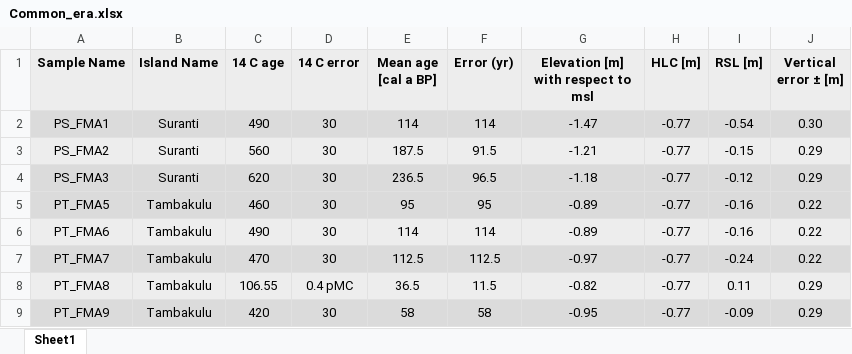
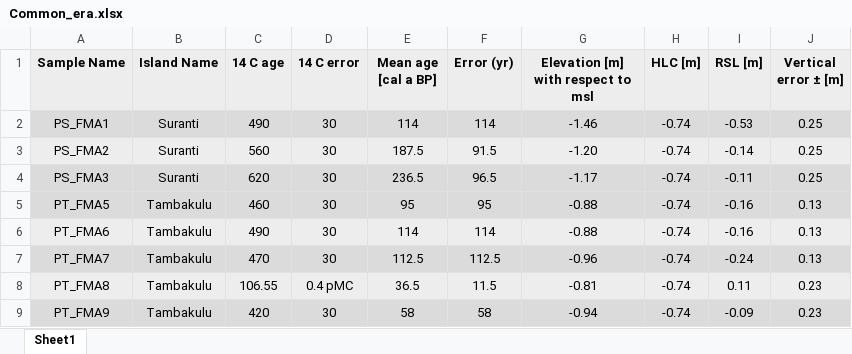
Before and after one commit to Alerovere/HoloceneVerticalMovements, an Excel workbook: Second revision/Vertical crustal movement calculations/Common_era.xlsx, sheet Sheet1, drawn as a sheet; values as stored, in another font and other column widths than the file's, no borders; the diff names each change by its address in the sheet, - before the commit and + after, or states it on an @@ line.

```diff
--- a/Second revision/Vertical crustal movement calculations/Common_era.xlsx (sheet Sheet1)
+++ b/Second revision/Vertical crustal movement calculations/Common_era.xlsx (sheet Sheet1)
-G2: -1.47
+G2: -1.46
-H2:H9 (HLC [m]): -0.77
+H2:H9 (HLC [m]): -0.74
-I2 (RSL [m]): -0.54
+I2 (RSL [m]): -0.53
-J2 (Vertical error ± [m]): 0.30
+J2 (Vertical error ± [m]): 0.25
-G3: -1.21
+G3: -1.20
-I3 (RSL [m]): -0.15
+I3 (RSL [m]): -0.14
-J3:J4 (Vertical error ± [m]): 0.29
+J3:J4 (Vertical error ± [m]): 0.25
-G4: -1.18
+G4: -1.17
-I4 (RSL [m]): -0.12
+I4 (RSL [m]): -0.11
-G5:G6: -0.89
+G5:G6: -0.88
-J5:J7 (Vertical error ± [m]): 0.22
+J5:J7 (Vertical error ± [m]): 0.13
-G7: -0.97
+G7: -0.96
-G8: -0.82
+G8: -0.81
-J8:J9 (Vertical error ± [m]): 0.29
+J8:J9 (Vertical error ± [m]): 0.23
-G9: -0.95
+G9: -0.94
```
Also changed, not shown: Second revision/GIA Models/RSL_data.xlsx, Second revision/RSL density plots/Holocene_All_minus_BL.xlsx, 6 other files.
